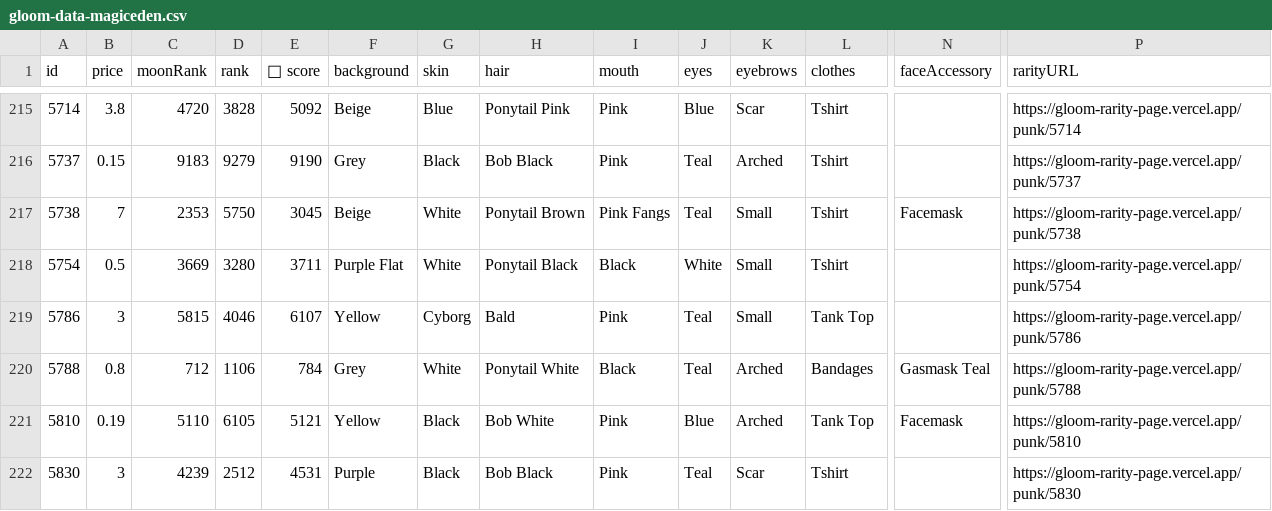
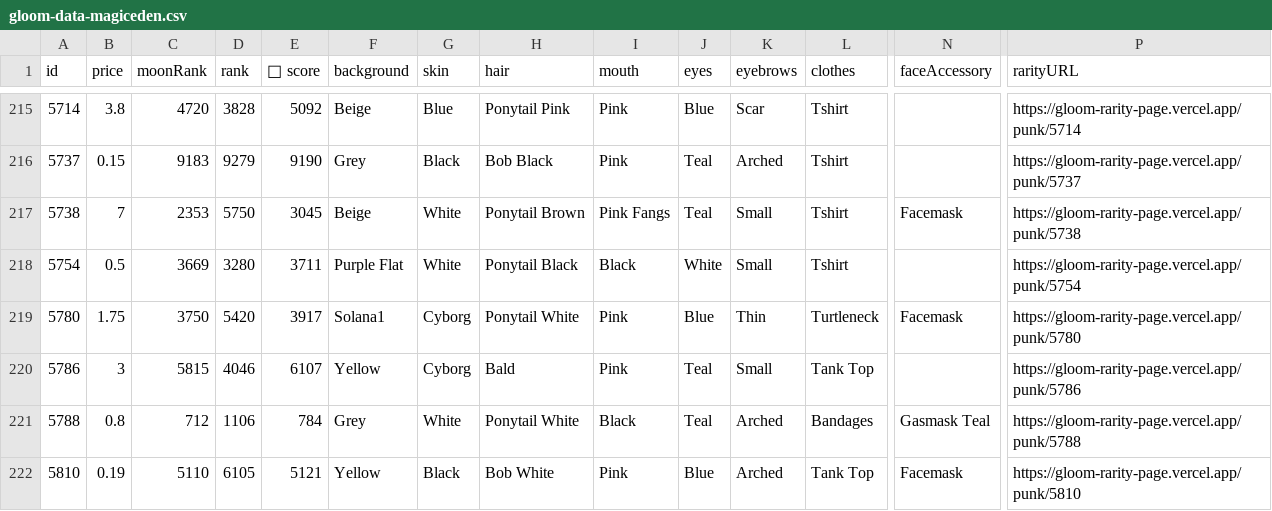
Before and after one commit to braposo/gloom-monitor, a CSV file: gloom-data-magiceden.csv, drawn as a sheet; only a part is shown, gaps mark what is left out; the shorter side is filled out with more unchanged rows; rows hold the shown columns only; the diff names each change by its address in the sheet, - before the commit and + after, or states it on an @@ line.

Commit message:
Flat: latest data (2021-12-14T02:21:00.185Z) {   "date": "2021-12-14T02:21:00.185Z",   "files": [     {       "name": "gloom-data-magiceden.csv",       "deltaBytes": 219,       "source": "https://api-mainnet.magiceden.io/rpc/getListedNFTsByQuery?q=%7B%22%24match%22%3A%7B%22collectionSymbol%22%3A%22gloom_punk_club%22%7D%2C%22%24sort%22%3A%7B%22takerAmount%22%3A1%2C%22createdAt%22%3A-1%7D%7D"     }   ] }

```diff
--- a/gloom-data-magiceden.csv
+++ b/gloom-data-magiceden.csv
+row 219: 5780 | 1.75 | 3750 | 5420 | 3917 | Solana1 | Cyborg | Ponytail White | Pink | Blue | Thin | Turtleneck | Facemask | https://gloom-rarity-page.vercel.app/punk/5780
```
